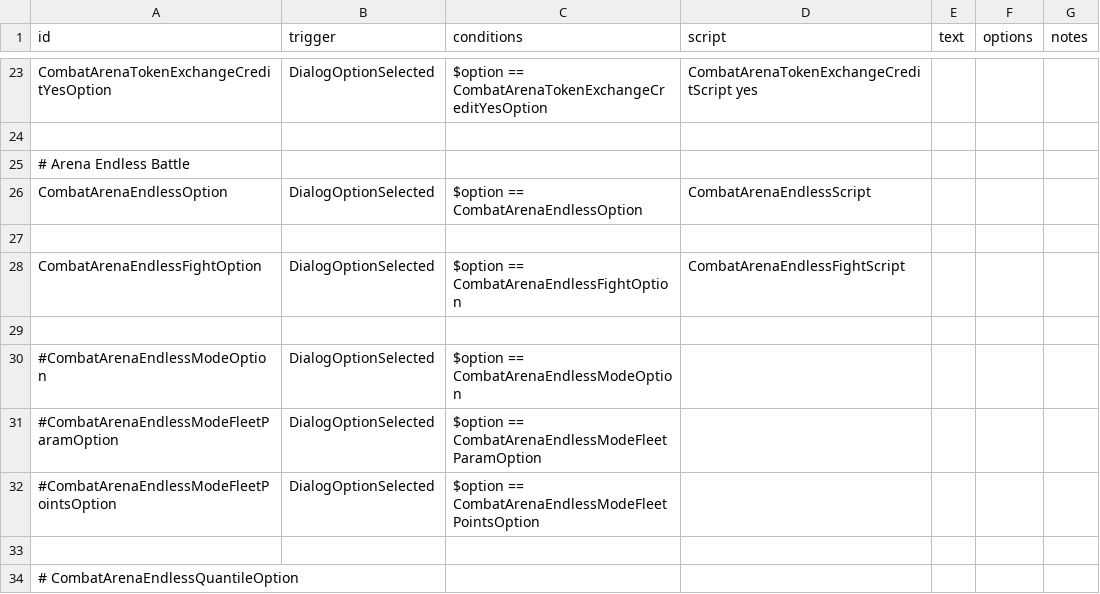
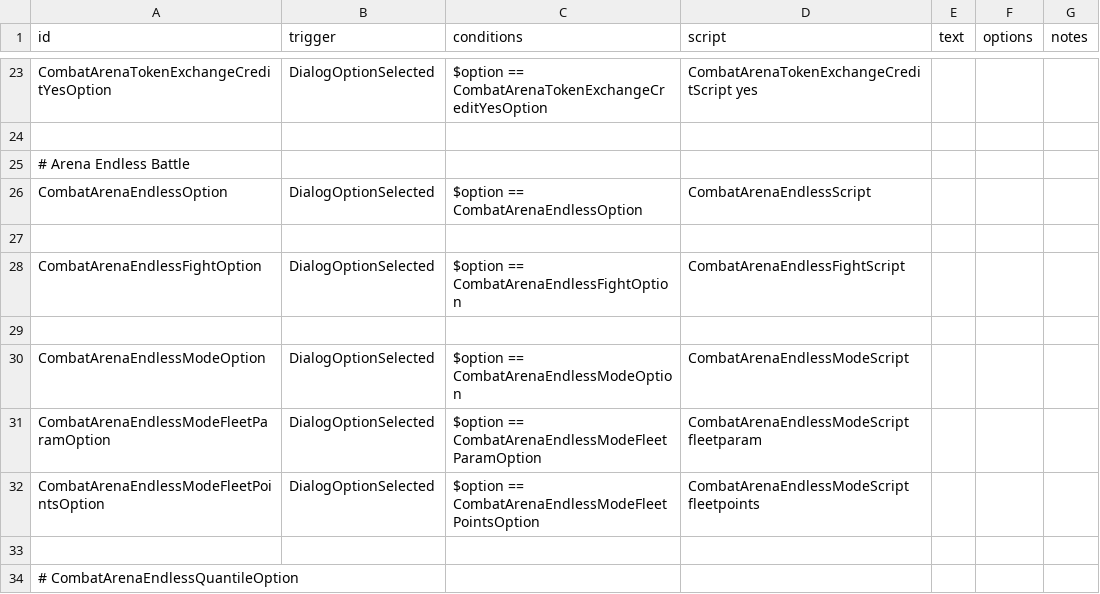
Before and after one commit to DarkbordermanModding/Starsector-CombatArena, a CSV file: data/campaign/rules.csv, drawn as a sheet; only a part is shown, gaps mark what is left out.

```diff
--- a/data/campaign/rules.csv
+++ b/data/campaign/rules.csv
@@ -29,5 +29,5 @@ CombatArenaEndlessFightOption,DialogOptionSelected,"$option == CombatArenaEndles
 
-#CombatArenaEndlessModeOption,DialogOptionSelected,"$option == CombatArenaEndlessModeOption",
-#CombatArenaEndlessModeFleetParamOption,DialogOptionSelected,"$option == CombatArenaEndlessModeFleetParamOption",
-#CombatArenaEndlessModeFleetPointsOption,DialogOptionSelected,"$option == CombatArenaEndlessModeFleetPointsOption",
+CombatArenaEndlessModeOption,DialogOptionSelected,"$option == CombatArenaEndlessModeOption","CombatArenaEndlessModeScript",,,
+CombatArenaEndlessModeFleetParamOption,DialogOptionSelected,"$option == CombatArenaEndlessModeFleetParamOption","CombatArenaEndlessModeScript fleetparam",,,
+CombatArenaEndlessModeFleetPointsOption,DialogOptionSelected,"$option == CombatArenaEndlessModeFleetPointsOption","CombatArenaEndlessModeScript fleetpoints",,,
 
```
Also changed, not shown: 1 other file.
